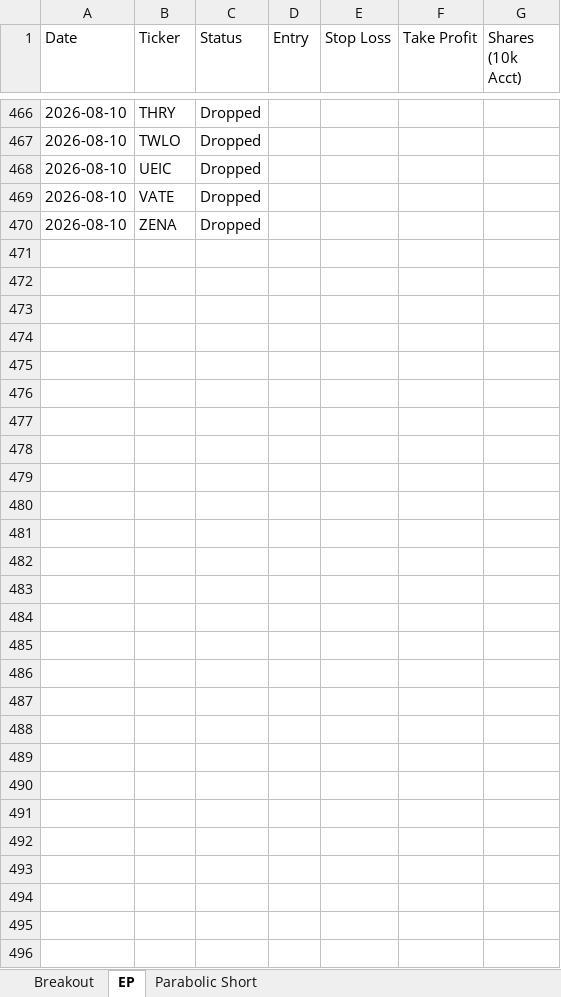
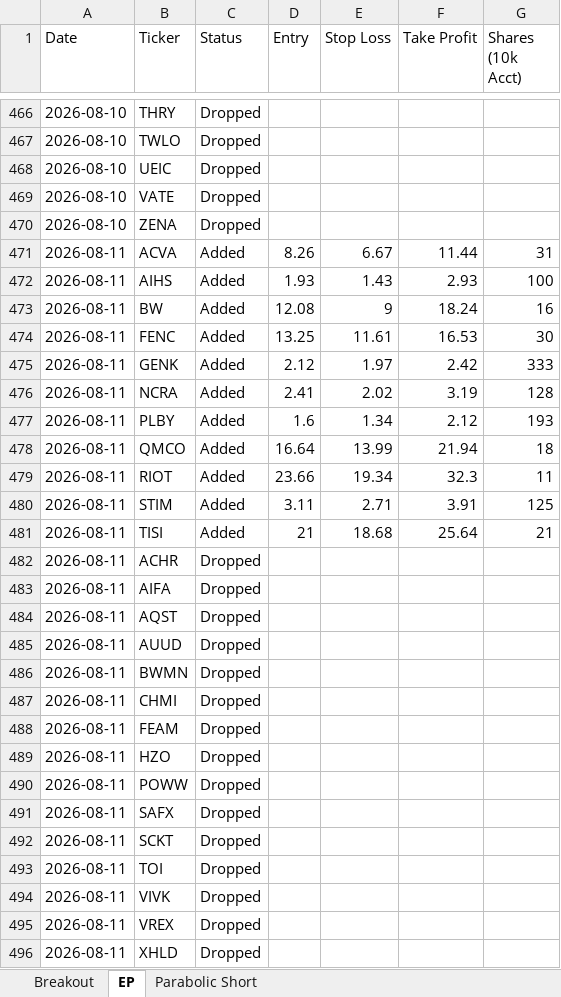
Before and after one commit to petarpanchev-lgtm/bug-free-umbrella, an Excel workbook: screener_history.xlsx, sheet EP, drawn as a sheet; only a part is shown, gaps mark what is left out; values as stored, in another font and other column widths than the file's, no borders; the diff names each change by its address in the sheet, - before the commit and + after, or states it on an @@ line.

```diff
--- a/screener_history.xlsx (sheet EP)
+++ b/screener_history.xlsx (sheet EP)
+row 471: 2026-08-11 | ACVA | Added | 8.26 | 6.67 | 11.44 | 31
+row 472: 2026-08-11 | AIHS | Added | 1.93 | 1.43 | 2.93 | 100
+row 473: 2026-08-11 | BW | Added | 12.08 | 9 | 18.24 | 16
+row 474: 2026-08-11 | FENC | Added | 13.25 | 11.61 | 16.53 | 30
+row 475: 2026-08-11 | GENK | Added | 2.12 | 1.97 | 2.42 | 333
+row 476: 2026-08-11 | NCRA | Added | 2.41 | 2.02 | 3.19 | 128
+row 477: 2026-08-11 | PLBY | Added | 1.6 | 1.34 | 2.12 | 193
+row 478: 2026-08-11 | QMCO | Added | 16.64 | 13.99 | 21.94 | 18
+row 479: 2026-08-11 | RIOT | Added | 23.66 | 19.34 | 32.3 | 11
+row 480: 2026-08-11 | STIM | Added | 3.11 | 2.71 | 3.91 | 125
+row 481: 2026-08-11 | TISI | Added | 21 | 18.68 | 25.64 | 21
+row 482: 2026-08-11 | ACHR | Dropped
+row 483: 2026-08-11 | AIFA | Dropped
+row 484: 2026-08-11 | AQST | Dropped
+row 485: 2026-08-11 | AUUD | Dropped
+row 486: 2026-08-11 | BWMN | Dropped
+row 487: 2026-08-11 | CHMI | Dropped
+row 488: 2026-08-11 | FEAM | Dropped
+row 489: 2026-08-11 | HZO | Dropped
+row 490: 2026-08-11 | POWW | Dropped
+row 491: 2026-08-11 | SAFX | Dropped
+row 492: 2026-08-11 | SCKT | Dropped
+row 493: 2026-08-11 | TOI | Dropped
+row 494: 2026-08-11 | VIVK | Dropped
+row 495: 2026-08-11 | VREX | Dropped
+row 496: 2026-08-11 | XHLD | Dropped
```
Also changed, not shown: sheet Breakout.
